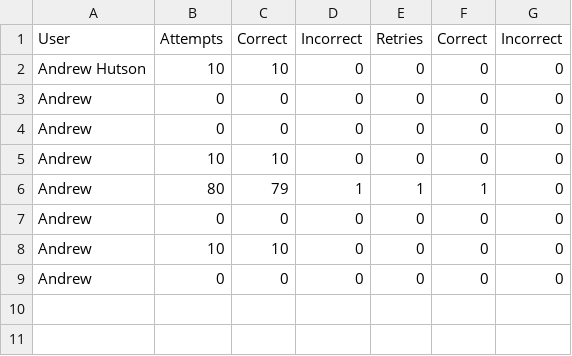
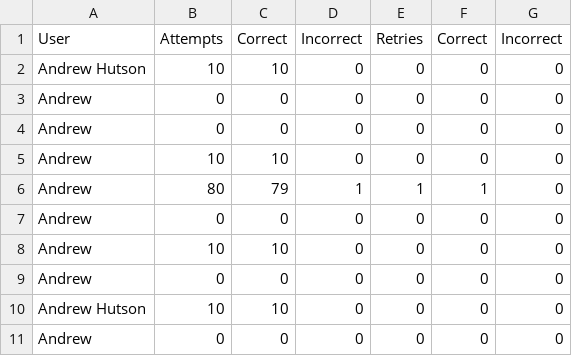
Before and after one commit to Link196/Math-Tutor, a CSV file: MathTutor/MathTutor/Stats.csv, drawn as a sheet; the diff names each change by its address in the sheet, - before the commit and + after, or states it on an @@ line.

```diff
--- a/MathTutor/MathTutor/Stats.csv
+++ b/MathTutor/MathTutor/Stats.csv
+row 10: Andrew Hutson | 10 | 10 | 0 | 0 | 0 | 0
+row 11: Andrew | 0 | 0 | 0 | 0 | 0 | 0
```
Also changed, not shown: 4 other files.
